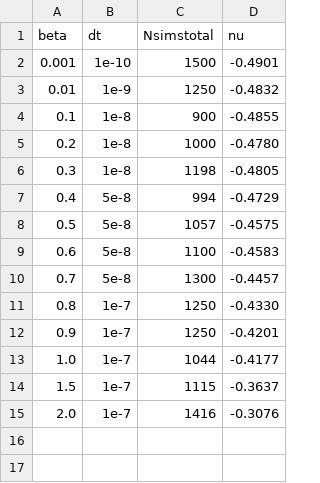
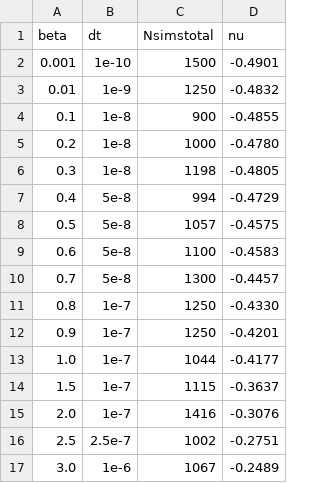
Before and after one commit to GabrielTellez/ARTICLE-SIMULATION, a CSV file: res/dt_ok/RESUMEN-N100LF1.0/resumenLF1.csv (was res/dt_ok/RESUMEN-N100LF1.0/resumen.csv), drawn as a sheet.

```diff
--- a/res/dt_ok/RESUMEN-N100LF1.0/resumen.csv
+++ b/res/dt_ok/RESUMEN-N100LF1.0/resumenLF1.csv
@@ -15 +15,3 @@ beta,dt,Nsimstotal,nu
 2.0,1e-7,1416,-0.3076
+2.5,2.5e-7,1002,-0.2751
+3.0,1e-6,1067,-0.2489
```
Also changed, not shown: 6 other files.
